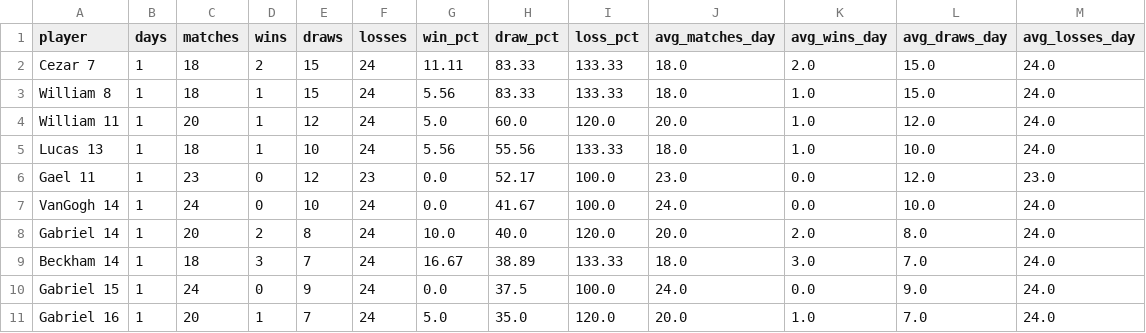
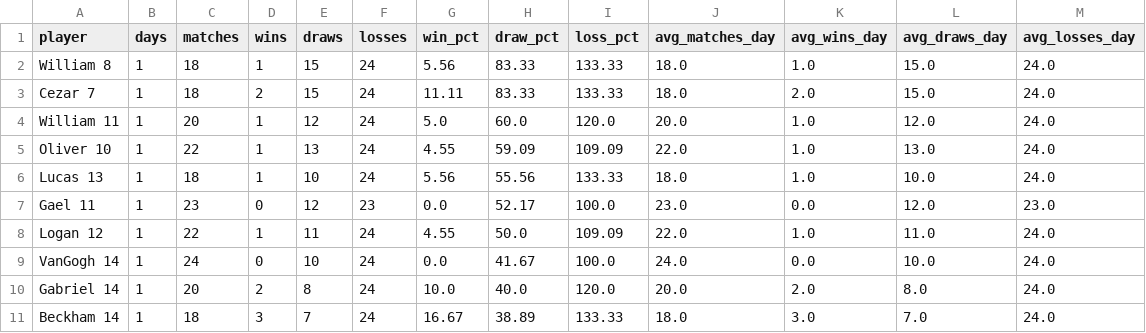
Before and after one commit to dgonzalez13/esports-tracker-full, a CSV file: eadriatic/output/player_summary.csv, drawn as a sheet; only a part is shown; the shorter side is filled out with more unchanged rows.

Commit message:
Repair Eadriatic previous day

```diff
--- a/eadriatic/output/player_summary.csv
+++ b/eadriatic/output/player_summary.csv
@@ -1,7 +1,9 @@
 player,days,matches,wins,draws,losses,win_pct,draw_pct,loss_pct,avg_matches_day,avg_wins_day,avg_draws_day,avg_losses_day
+William 8,1,18,1,15,24,5.56,83.33,133.33,18.0,1.0,15.0,24.0
 Cezar 7,1,18,2,15,24,11.11,83.33,133.33,18.0,2.0,15.0,24.0
-William 8,1,18,1,15,24,5.56,83.33,133.33,18.0,1.0,15.0,24.0
 William 11,1,20,1,12,24,5.0,60.0,120.0,20.0,1.0,12.0,24.0
+Oliver 10,1,22,1,13,24,4.55,59.09,109.09,22.0,1.0,13.0,24.0
 Lucas 13,1,18,1,10,24,5.56,55.56,133.33,18.0,1.0,10.0,24.0
 Gael 11,1,23,0,12,23,0.0,52.17,100.0,23.0,0.0,12.0,23.0
+Logan 12,1,22,1,11,24,4.55,50.0,109.09,22.0,1.0,11.0,24.0
 VanGogh 14,1,24,0,10,24,0.0,41.67,100.0,24.0,0.0,10.0,24.0
```
Also changed, not shown: eadriatic/output/daily_streak_summary.csv, eadriatic/output/daily_streaks.csv, 8 other files.
